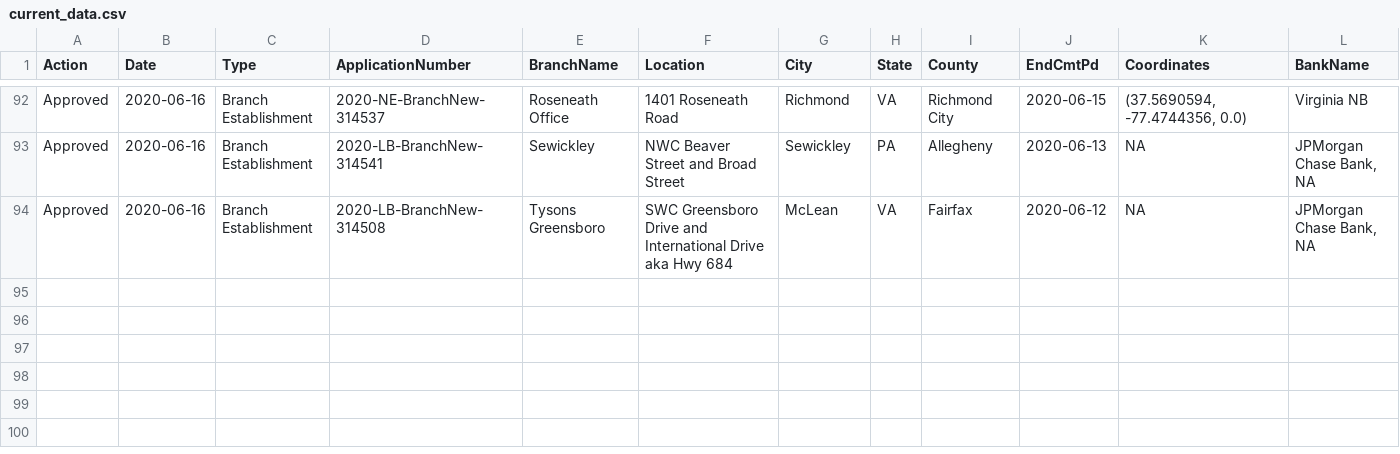
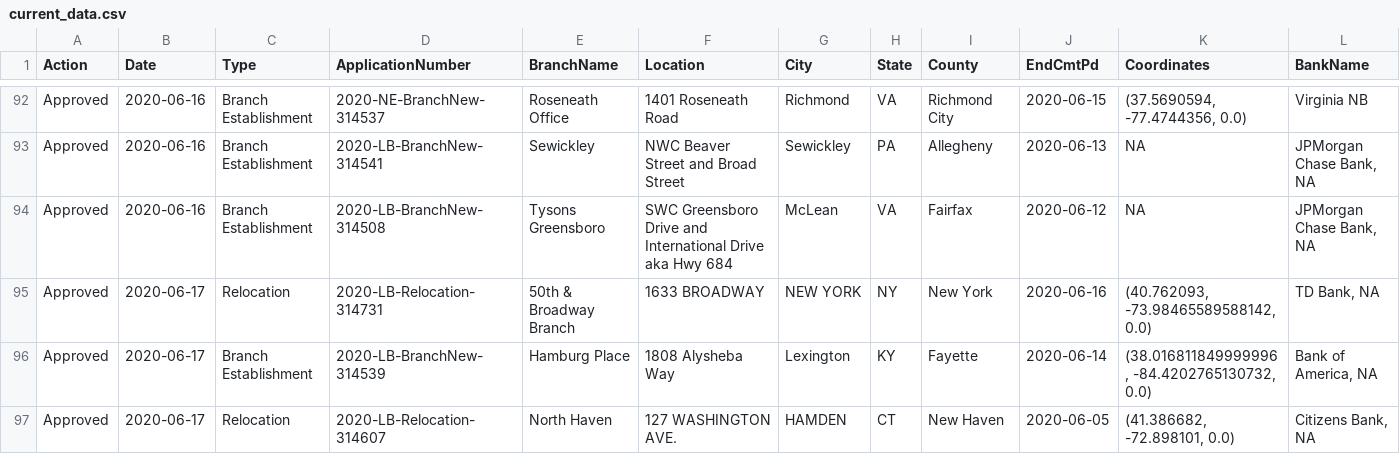
Before and after one commit to mthomas-ketchbrook/occ_filings, a CSV file: current_data.csv, drawn as a sheet; only a part is shown, gaps mark what is left out; the diff names each change by its address in the sheet, - before the commit and + after, or states it on an @@ line.

Commit message:
Update for new data on 2020-06-18

```diff
--- a/current_data.csv
+++ b/current_data.csv
+row 95: Approved | 2020-06-17 | Relocation | 2020-LB-Relocation-314731 | 50th & Broadway Branch | 1633 BROADWAY | NEW YORK | NY | New York | 2020-06-16 | (40.762093, -73.98465589588142, 0.0) | TD Bank, NA
+row 96: Approved | 2020-06-17 | Branch Establishment | 2020-LB-BranchNew-314539 | Hamburg Place | 1808 Alysheba Way | Lexington | KY | Fayette | 2020-06-14 | (38.016811849999996, -84.4202765130732, 0.0) | Bank of America, NA
+row 97: Approved | 2020-06-17 | Relocation | 2020-LB-Relocation-314607 | North Haven | 127 WASHINGTON AVE. | HAMDEN | CT | New Haven | 2020-06-05 | (41.386682, -72.898101, 0.0) | Citizens Bank, NA
```
Also changed, not shown: 1 other file.
